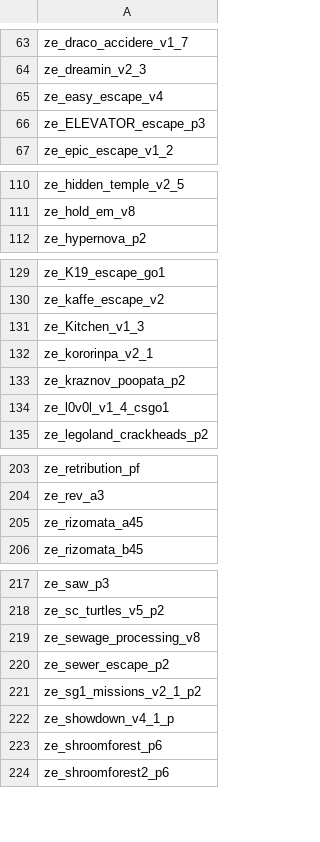
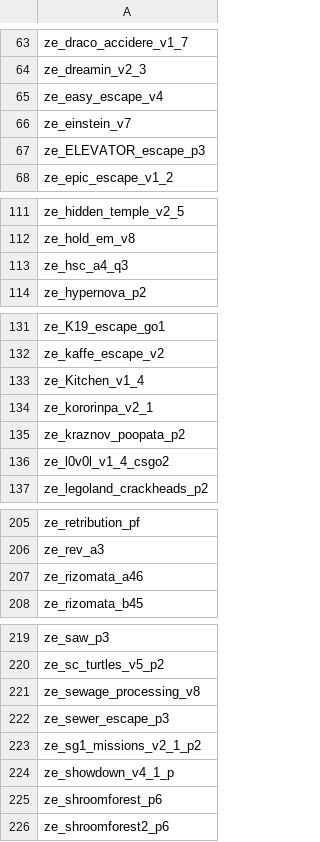
Before and after one commit to Vauff/MapDownloader, a CSV file: maps.csv, drawn as a sheet; only a part is shown, gaps mark what is left out.

Commit message:
Update maps as of 2019/05/09

```diff
--- a/maps.csv
+++ b/maps.csv
@@ -65,2 +65,3 @@ ze_dreamin_v2_3,
 ze_easy_escape_v4,
+ze_einstein_v7,
 ze_ELEVATOR_escape_p3,
@@ -111,2 +112,3 @@ ze_hidden_temple_v2_5,
 ze_hold_em_v8,
+ze_hsc_a4_q3,
 ze_hypernova_p2,
@@ -130,6 +132,6 @@ ze_K19_escape_go1,
 ze_kaffe_escape_v2,
-ze_Kitchen_v1_3,
+ze_Kitchen_v1_4,
 ze_kororinpa_v2_1,
 ze_kraznov_poopata_p2,
-ze_l0v0l_v1_4_csgo1,
+ze_l0v0l_v1_4_csgo2,
 ze_legoland_crackheads_p2,
@@ -204,3 +206,3 @@ ze_retribution_pf,
 ze_rev_a3,
-ze_rizomata_a45,
+ze_rizomata_a46,
 ze_rizomata_b45,
@@ -219,3 +221,3 @@ ze_sc_turtles_v5_p2,
 ze_sewage_processing_v8,
-ze_sewer_escape_p2,
+ze_sewer_escape_p3,
 ze_sg1_missions_v2_1_p2,
```
